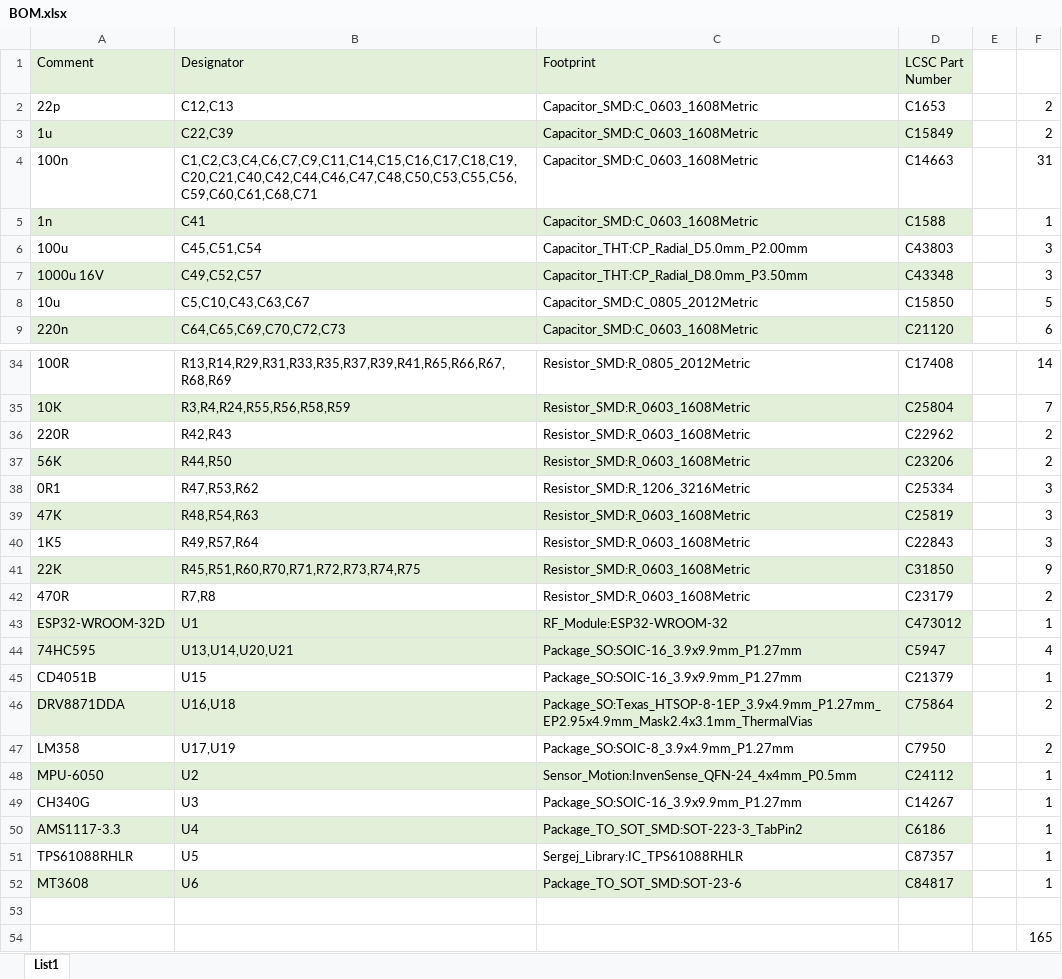
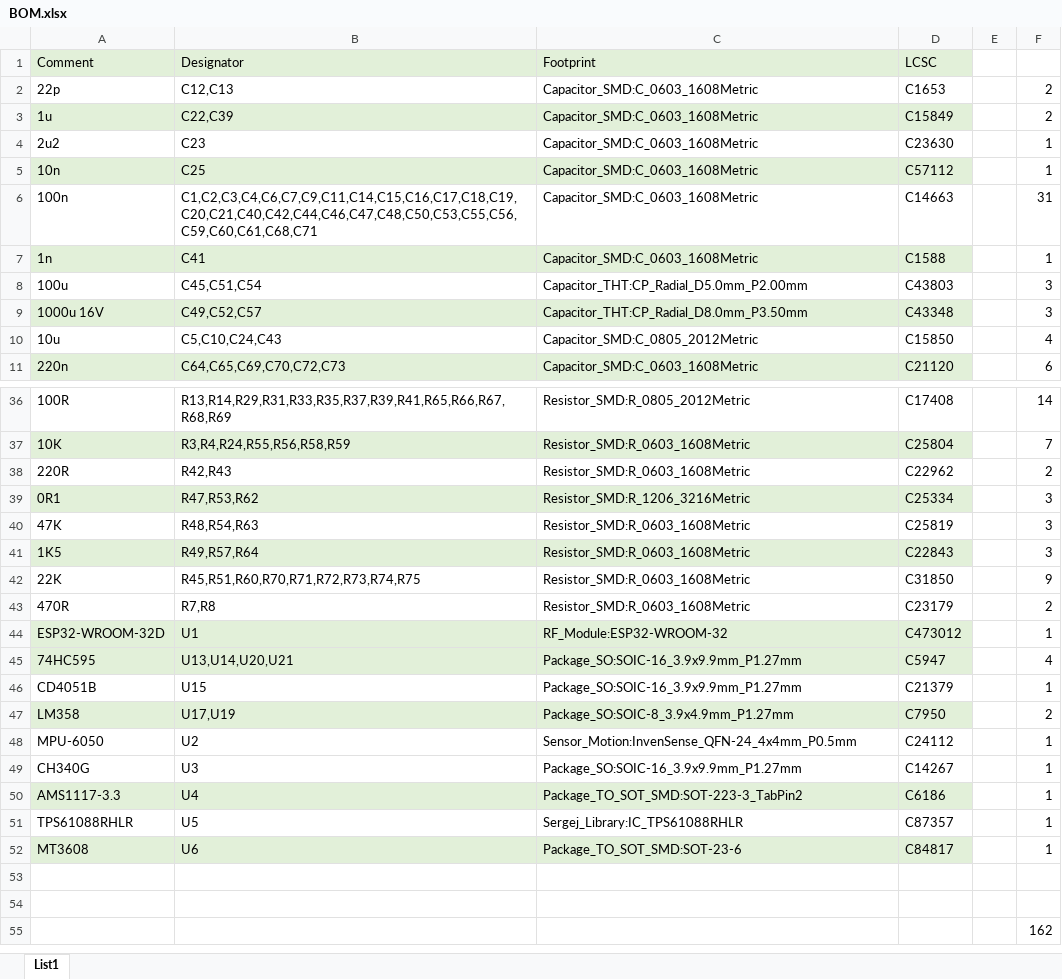
Before and after one commit to Vedatori/TrackJet, an Excel workbook: Hardware/TrackJet_H01/BOM.xlsx, sheet List1, drawn as a sheet; only a part is shown, gaps mark what is left out; values as stored, in another font and other column widths than the file's, no borders; removed rows and columns are numbered as before the commit, all else as after; the diff names each change by its address in the sheet, - before the commit and + after, or states it on an @@ line.

```diff
--- a/Hardware/TrackJet_H01/BOM.xlsx (sheet List1)
+++ b/Hardware/TrackJet_H01/BOM.xlsx (sheet List1)
-D1: LCSC Part Number
+D1: LCSC
+row 4: 2u2 | C23 | Capacitor_SMD:C_0603_1608Metric | C23630 |  | 1
+row 5: 10n | C25 | Capacitor_SMD:C_0603_1608Metric | C57112 |  | 1
-B10 (Designator): C5,C10,C43,C63,C67
+B10 (Designator): C5,C10,C24,C43
-F10: 5
+F10: 4
-row 37: 56K | R44,R50 | Resistor_SMD:R_0603_1608Metric | C23206 |  | 2
-A39:D39 fill: none
+A39:D39 fill: #E2F0D9
-A40:D40 fill: #E2F0D9
+A40:D40 fill: none
-A41:D41 fill: none
+A41:D41 fill: #E2F0D9
-A42:D42 fill: #E2F0D9
+A42:D42 fill: none
-row 46: DRV8871DDA | U16,U18 | Package_SO:Texas_HTSOP-8-1EP_3.9x4.9mm_P1.27mm_EP2.95x4.9mm_Mask2.4x3.1mm_ThermalVias | C75864 |  | 2
-A47:D47 fill: none
+A47:D47 fill: #E2F0D9
-A48:D48 fill: #E2F0D9
+A48:D48 fill: none
+row 54: (empty)
-F55: 165
+F55: 162
```
Also changed, not shown: formulas that keep their value, 4 other files.
